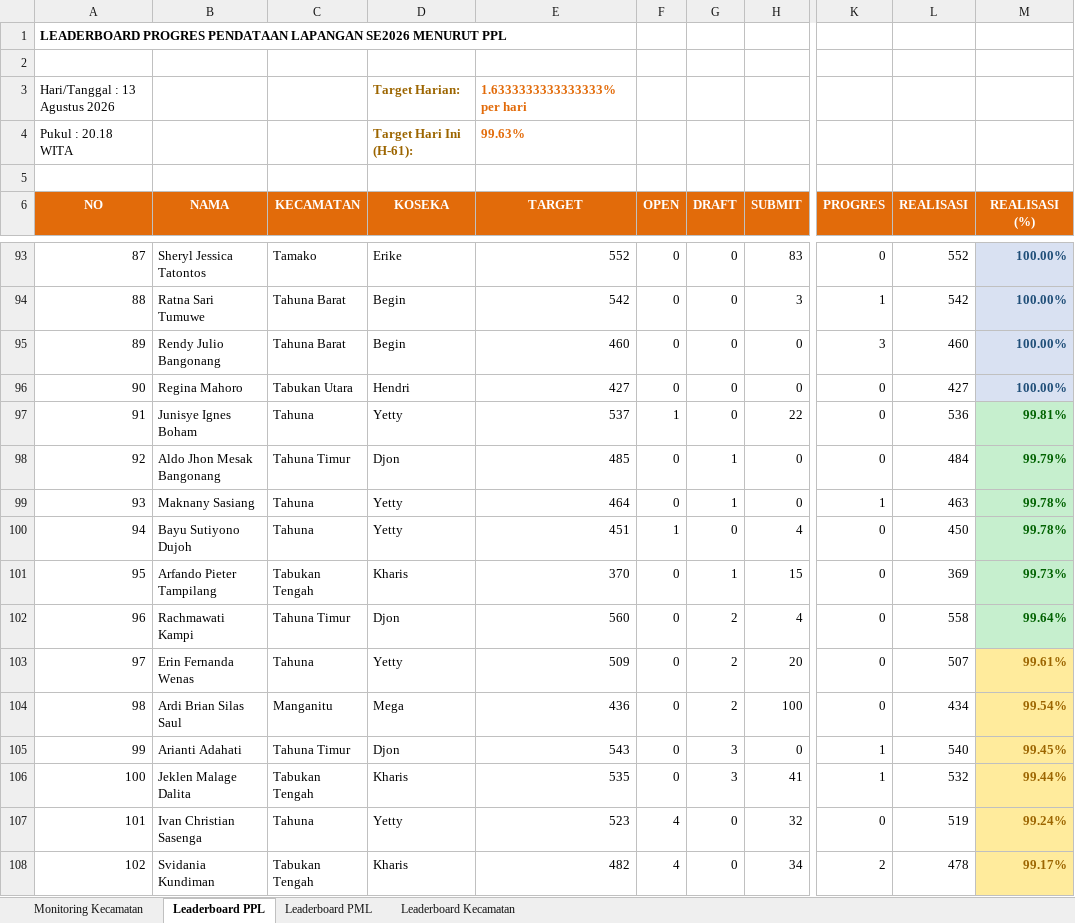
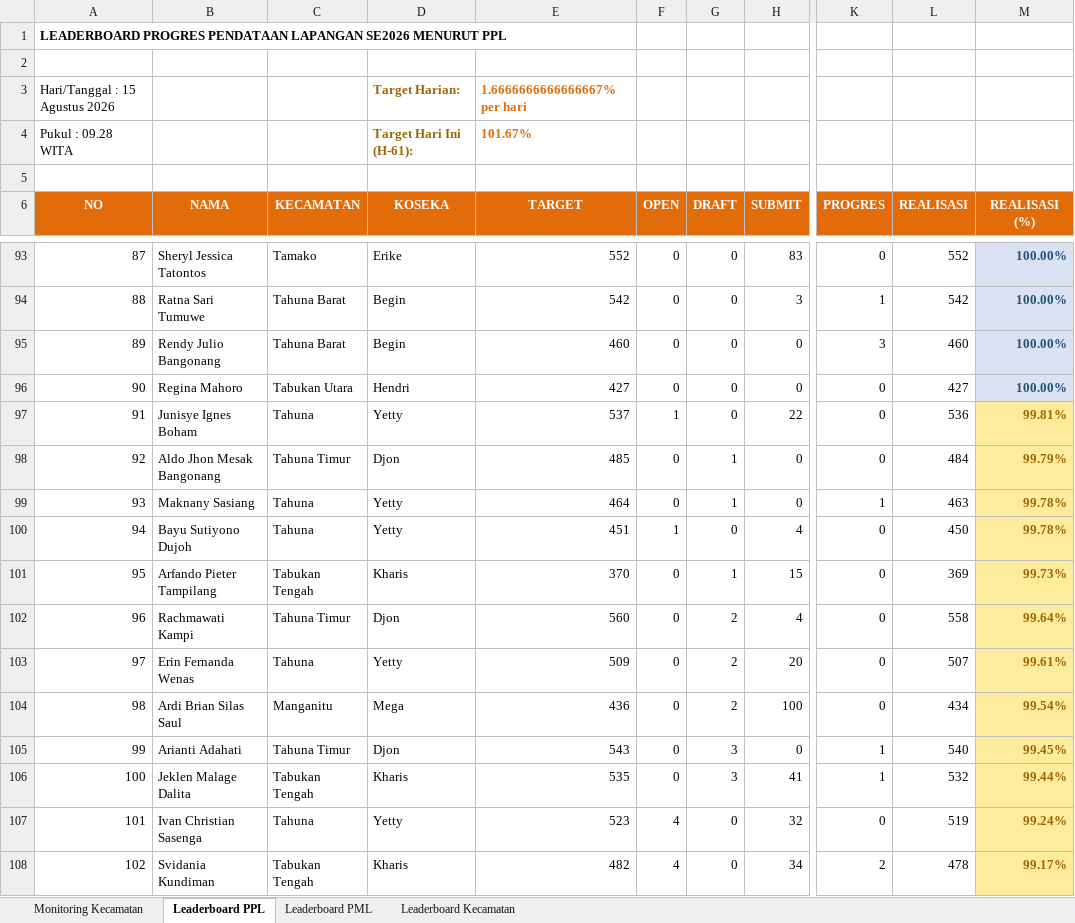
Before and after one commit to danimat15/fasih-sm-scrapper, an Excel workbook: dashboard/public/Report_Dashboard_Latest.xlsx, sheet Leaderboard PPL, drawn as a sheet; only a part is shown, gaps mark what is left out; values as stored, in another font and other column widths than the file's, no borders; the diff names each change by its address in the sheet, - before the commit and + after, or states it on an @@ line.

```diff
--- a/dashboard/public/Report_Dashboard_Latest.xlsx (sheet Leaderboard PPL)
+++ b/dashboard/public/Report_Dashboard_Latest.xlsx (sheet Leaderboard PPL)
-A3 (NO): Hari/Tanggal : 13 Agustus 2026
+A3 (NO): Hari/Tanggal : 15 Agustus 2026
-E3 (TARGET): 1.6333333333333333% per hari
+E3 (TARGET): 1.6666666666666667% per hari
-A4 (NO): Pukul : 20.18 WITA
+A4 (NO): Pukul : 09.28 WITA
-E4 (TARGET): 99.63%
+E4 (TARGET): 101.67%
@@ M97:M102 fill: #C6EFCE → #FFEB9C, text colour: #006100 → #9C6500 @@
```
Also changed, not shown: sheet Leaderboard Kecamatan, sheet Monitoring Kecamatan, sheet Leaderboard PML, dashboard/public/Monev_Pendataan_SE2026_Latest.xlsx, dashboard/public/Monev_Pendataan_SE2026_Morning.xlsx, 8 other files.
